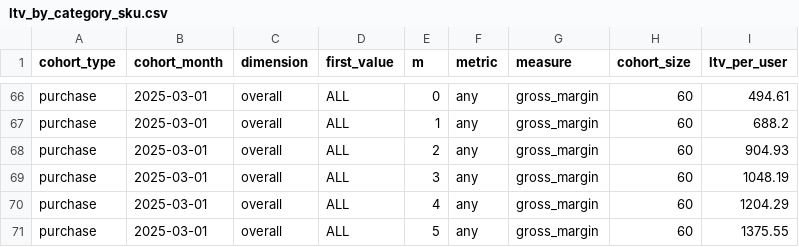
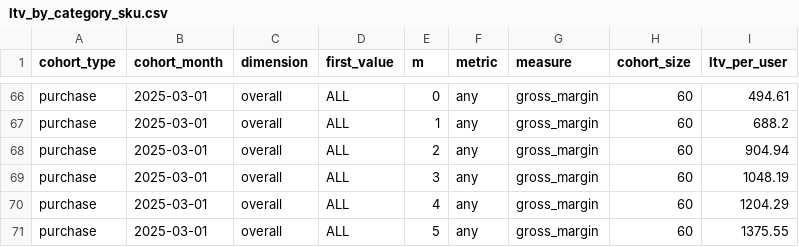
Before and after one commit to jmzafrass/aneeq, a CSV file: dashboard/public/data/ltv_by_category_sku.csv, drawn as a sheet; only a part is shown, gaps mark what is left out.

```diff
--- a/dashboard/public/data/ltv_by_category_sku.csv
+++ b/dashboard/public/data/ltv_by_category_sku.csv
@@ -67,3 +67,3 @@ purchase,2025-03-01,overall,ALL,0,any,gross_margin,60,494.61
 purchase,2025-03-01,overall,ALL,1,any,gross_margin,60,688.2
-purchase,2025-03-01,overall,ALL,2,any,gross_margin,60,904.93
+purchase,2025-03-01,overall,ALL,2,any,gross_margin,60,904.94
 purchase,2025-03-01,overall,ALL,3,any,gross_margin,60,1048.19
```
Also changed, not shown: dashboard/public/data/allorders.csv, 1 other file.
